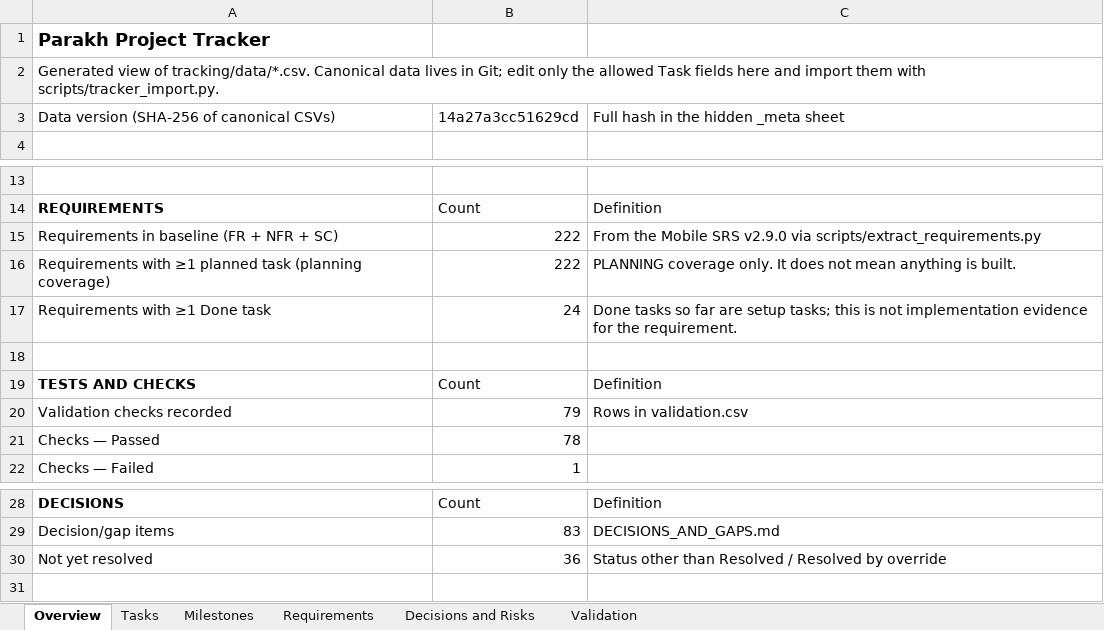
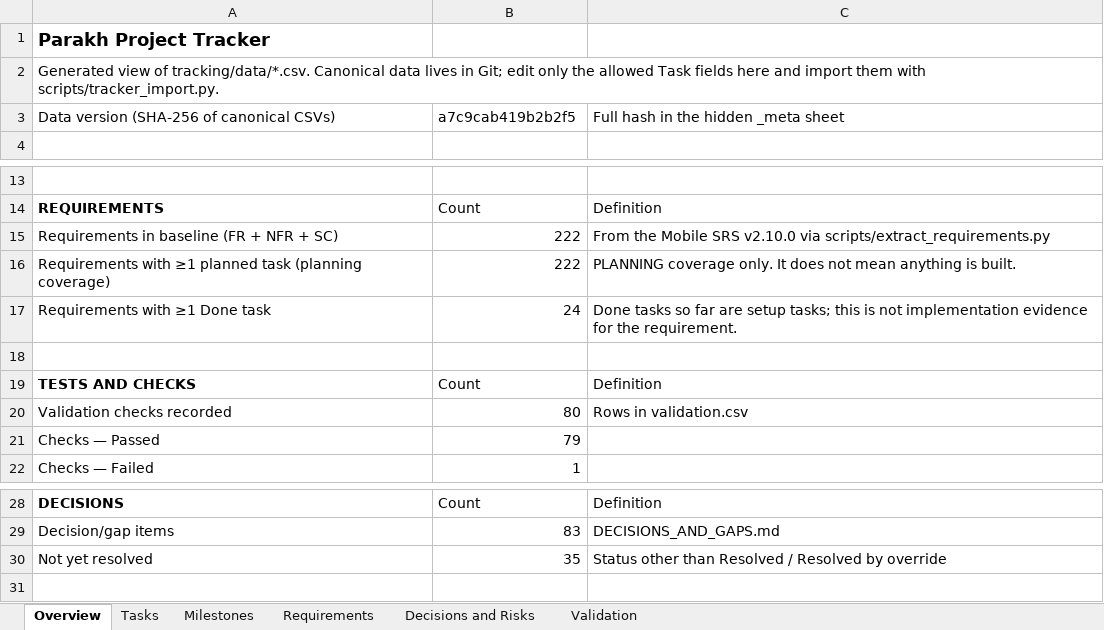
Before and after one commit to hassanjalal789/parakh-civic-tech, an Excel workbook: tracking/Parakh_Project_Tracker.xlsx, sheet Overview, drawn as a sheet; only a part is shown, gaps mark what is left out; values as stored, in another font and other column widths than the file's, no borders; the diff names each change by its address in the sheet, - before the commit and + after, or states it on an @@ line.

Commit message:
T-096, T-095: DG-83 recorded; Mobile SRS v2.10.0
- DG-83 (Hassan Jalal, 2026-10-11): for a report without coordinates a
  contractor may receive the written location description, never the
  spoken location recording; a voice-only location stays identifiable
  for an authorized staff workflow. DG-80 unchanged.
- Mobile SRS v2.10.0 (20 asserted edits; no requirement statement
  changed): §4.3.5 contractor row amended by addition; §6.2.9 note;
  TBD-M21 resolved (30 open).
- API contract contractor rules; acceptance criteria of T-096 (contractor
  packet) and T-095 (assignment).

```diff
--- a/tracking/Parakh_Project_Tracker.xlsx (sheet Overview)
+++ b/tracking/Parakh_Project_Tracker.xlsx (sheet Overview)
-B3: 14a27a3cc51629cd
+B3: a7c9cab419b2b2f5
-C15: …Mobile SRS v2.9.0 via scripts/extract_requirements.py
+C15: …Mobile SRS v2.10.0 via scripts/extract_requirements.py
-B20: 79
+B20: 80
-B21: 78
+B21: 79
-B30: 36
+B30: 35
```
Also changed, not shown: sheet Validation, sheet Tasks, sheet Decisions and Risks, sheet Requirements, 16 other files.
